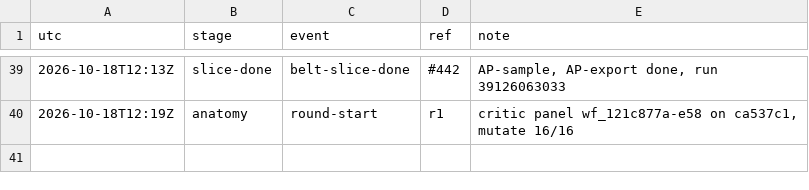
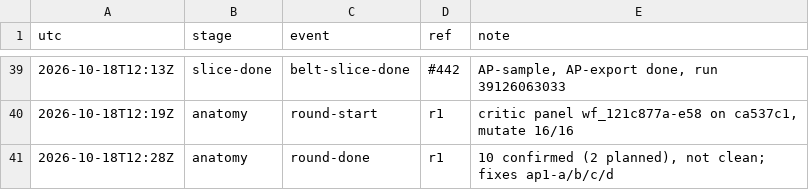
Before and after one commit to qbtrix/creative-core, a TSV file: docs/leads/animate-properties/timeline.tsv, drawn as a sheet; only a part is shown, gaps mark what is left out; the diff names each change by its address in the sheet, - before the commit and + after, or states it on an @@ line.

Commit message:
chore(lead): animate-properties round-done r1

```diff
--- a/docs/leads/animate-properties/timeline.tsv
+++ b/docs/leads/animate-properties/timeline.tsv
+row 41: 2026-10-18T12:28Z | anatomy | round-done | r1 | 10 confirmed (2 planned), not clean; fixes ap1-a/b/c/d
```
Also changed, not shown: 1 other file.
